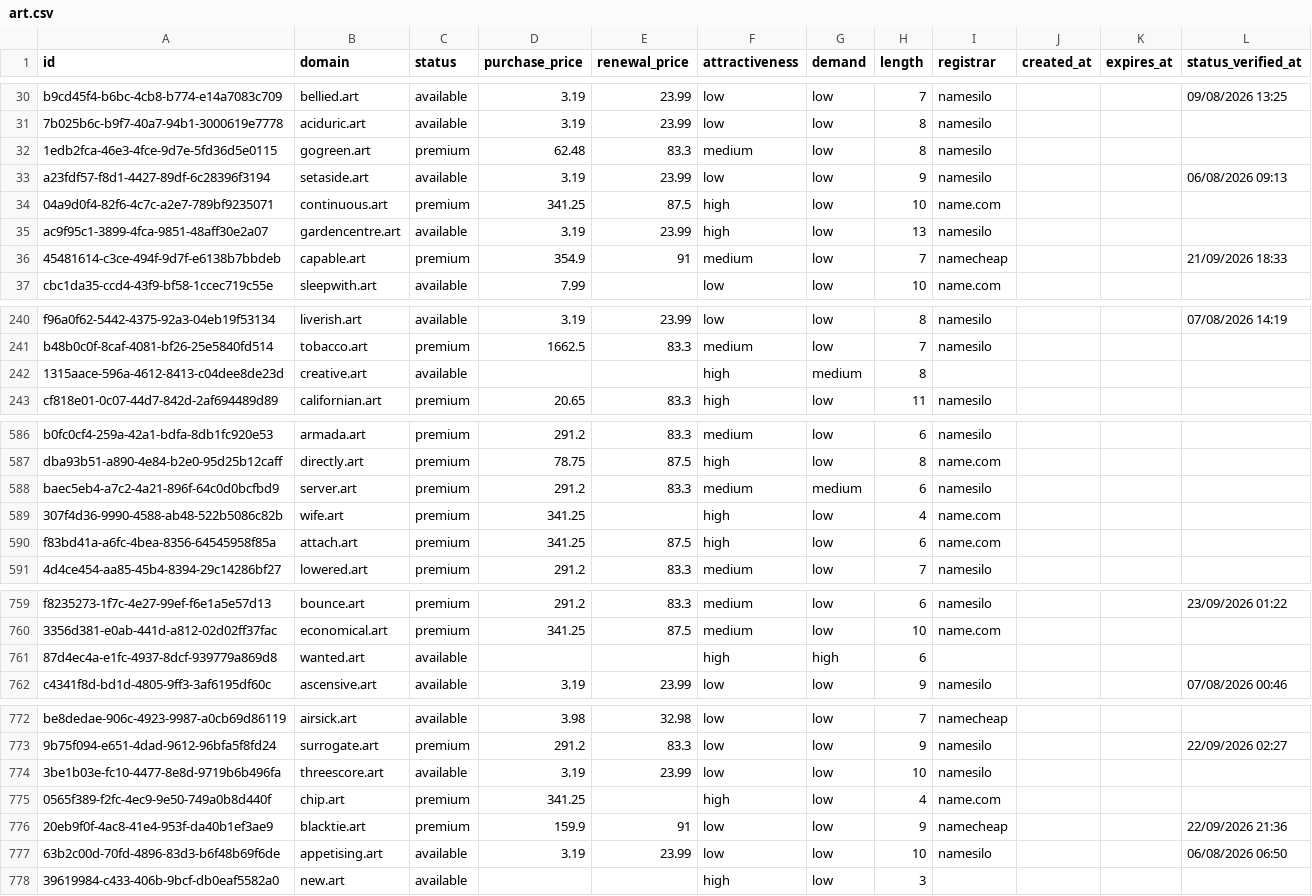
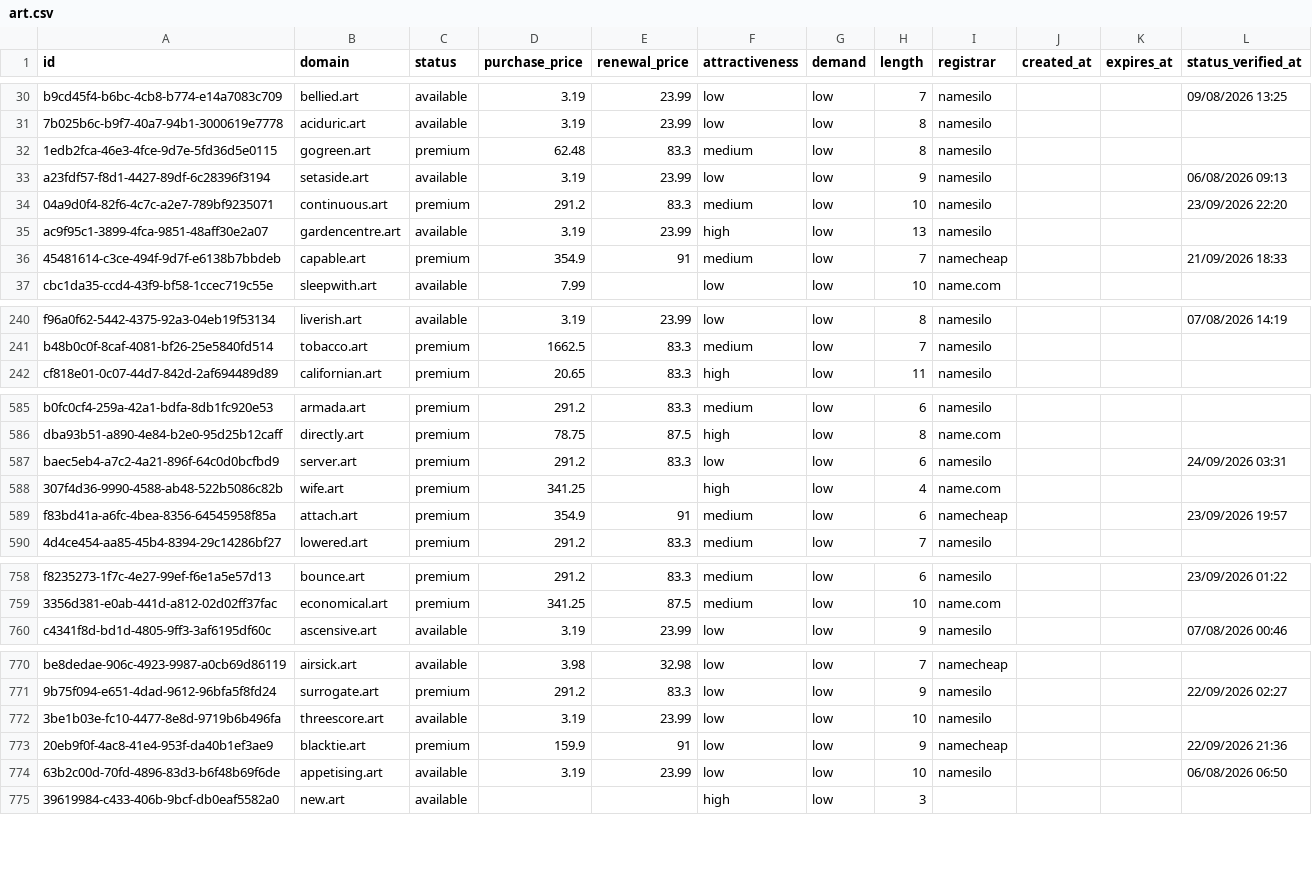
Before and after one commit to UniqueDomains/art-oneword-domains, a CSV file: art.csv, drawn as a sheet; only a part is shown, gaps mark what is left out; the diff covers the shown part only.

```diff
--- a/art.csv
+++ b/art.csv
@@ -33,3 +33,3 @@ b9cd45f4-b6bc-4cb8-b774-e14a7083c709,bellied.art,available,3.19,23.99,low,low,7,
 a23fdf57-f8d1-4427-89df-6c28396f3194,setaside.art,available,3.19,23.99,low,low,9,namesilo,,,06/08/2026 09:13
-04a9d0f4-82f6-4c7c-a2e7-789bf9235071,continuous.art,premium,341.25,87.5,high,low,10,name.com,,,
+04a9d0f4-82f6-4c7c-a2e7-789bf9235071,continuous.art,premium,291.2,83.3,medium,low,10,namesilo,,,23/09/2026 22:20
 ac9f95c1-3899-4fca-9851-48aff30e2a07,gardencentre.art,available,3.19,23.99,high,low,13,namesilo,,,
@@ -241,3 +241,2 @@ f96a0f62-5442-4375-92a3-04eb19f53134,liverish.art,available,3.19,23.99,low,low,8
 b48b0c0f-8caf-4081-bf26-25e5840fd514,tobacco.art,premium,1662.5,83.3,medium,low,7,namesilo,,,
-1315aace-596a-4612-8413-c04dee8de23d,creative.art,available,,,high,medium,8,,,,
 cf818e01-0c07-44d7-842d-2af694489d89,californian.art,premium,20.65,83.3,high,low,11,namesilo,,,
@@ -587,5 +586,5 @@ b0fc0cf4-259a-42a1-bdfa-8db1fc920e53,armada.art,premium,291.2,83.3,medium,low,6,
 dba93b51-a890-4e84-b2e0-95d25b12caff,directly.art,premium,78.75,87.5,high,low,8,name.com,,,
-baec5eb4-a7c2-4a21-896f-64c0d0bcfbd9,server.art,premium,291.2,83.3,medium,medium,6,namesilo,,,
+baec5eb4-a7c2-4a21-896f-64c0d0bcfbd9,server.art,premium,291.2,83.3,low,low,6,namesilo,,,24/09/2026 03:31
 307f4d36-9990-4588-ab48-522b5086c82b,wife.art,premium,341.25,,high,low,4,name.com,,,
-f83bd41a-a6fc-4bea-8356-64545958f85a,attach.art,premium,341.25,87.5,high,low,6,name.com,,,
+f83bd41a-a6fc-4bea-8356-64545958f85a,attach.art,premium,354.9,91,medium,low,6,namecheap,,,23/09/2026 19:57
 4d4ce454-aa85-45b4-8394-29c14286bf27,lowered.art,premium,291.2,83.3,medium,low,7,namesilo,,,
@@ -760,3 +759,2 @@ f8235273-1f7c-4e27-99ef-f6e1a5e57d13,bounce.art,premium,291.2,83.3,medium,low,6,
 3356d381-e0ab-441d-a812-02d02ff37fac,economical.art,premium,341.25,87.5,medium,low,10,name.com,,,
-87d4ec4a-e1fc-4937-8dcf-939779a869d8,wanted.art,available,,,high,high,6,,,,
 c4341f8d-bd1d-4805-9ff3-3af6195df60c,ascensive.art,available,3.19,23.99,low,low,9,namesilo,,,07/08/2026 00:46
@@ -774,3 +772,2 @@ be8dedae-906c-4923-9987-a0cb69d86119,airsick.art,available,3.98,32.98,low,low,7,
 3be1b03e-fc10-4477-8e8d-9719b6b496fa,threescore.art,available,3.19,23.99,low,low,10,namesilo,,,
-0565f389-f2fc-4ec9-9e50-749a0b8d440f,chip.art,premium,341.25,,high,low,4,name.com,,,
 20eb9f0f-4ac8-41e4-953f-da40b1ef3ae9,blacktie.art,premium,159.9,91,low,low,9,namecheap,,,22/09/2026 21:36
```
Also changed, not shown: 3 added rows and 124 edited cells elsewhere in this file, 4 other files.
